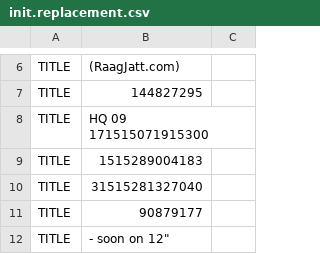
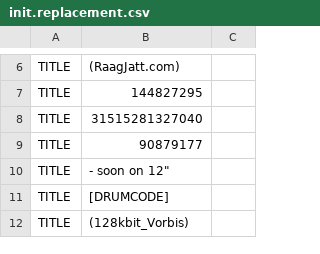
Before and after one commit to ravermeister/lastfmtube, a CSV file: conf/init.replacement.csv, drawn as a sheet; only a part is shown, gaps mark what is left out; the shorter side is filled out with more unchanged rows; removed rows and columns are numbered as before the commit, all else as after; the diff covers the shown part only; the diff names each change by its address in the sheet, - before the commit and + after, or states it on an @@ line.

```diff
--- a/conf/init.replacement.csv
+++ b/conf/init.replacement.csv
-row 8: TITLE | HQ 09 171515071915300
-row 9: TITLE | 1515289004183
```
Also changed, not shown: 28 added rows and 3 edited cells elsewhere in this file, 4 other files.
